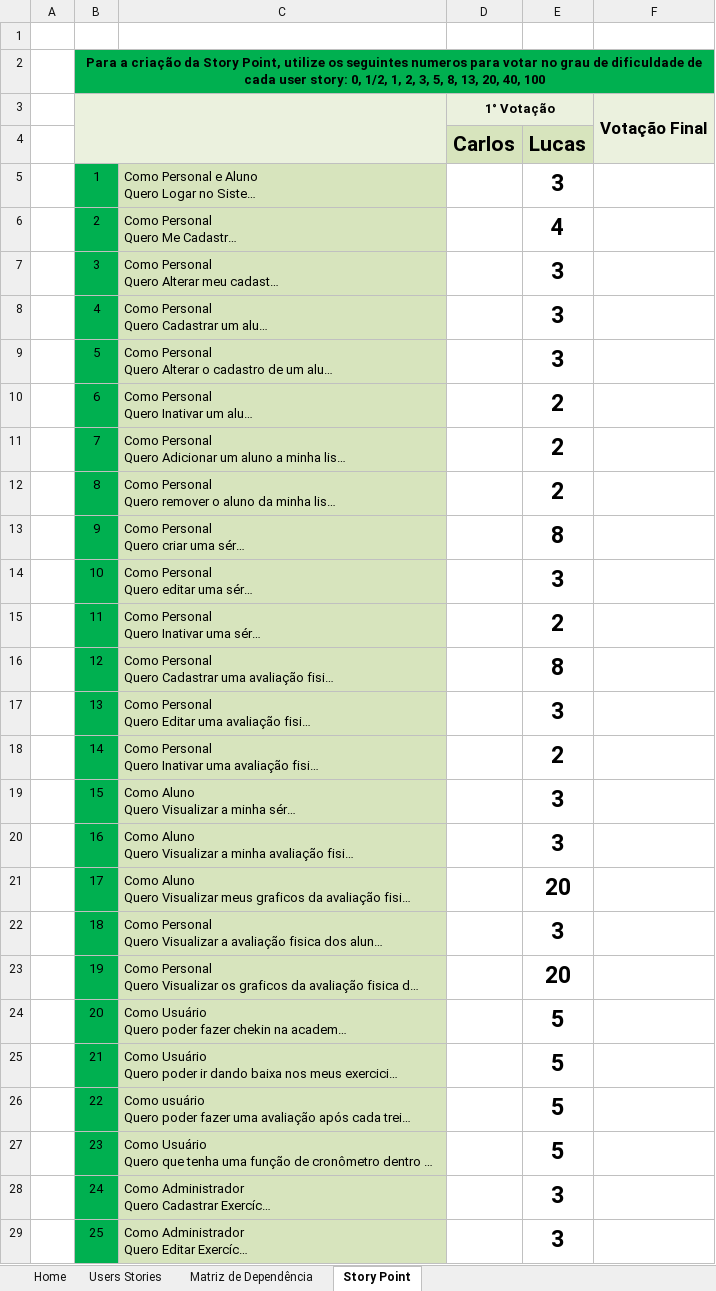
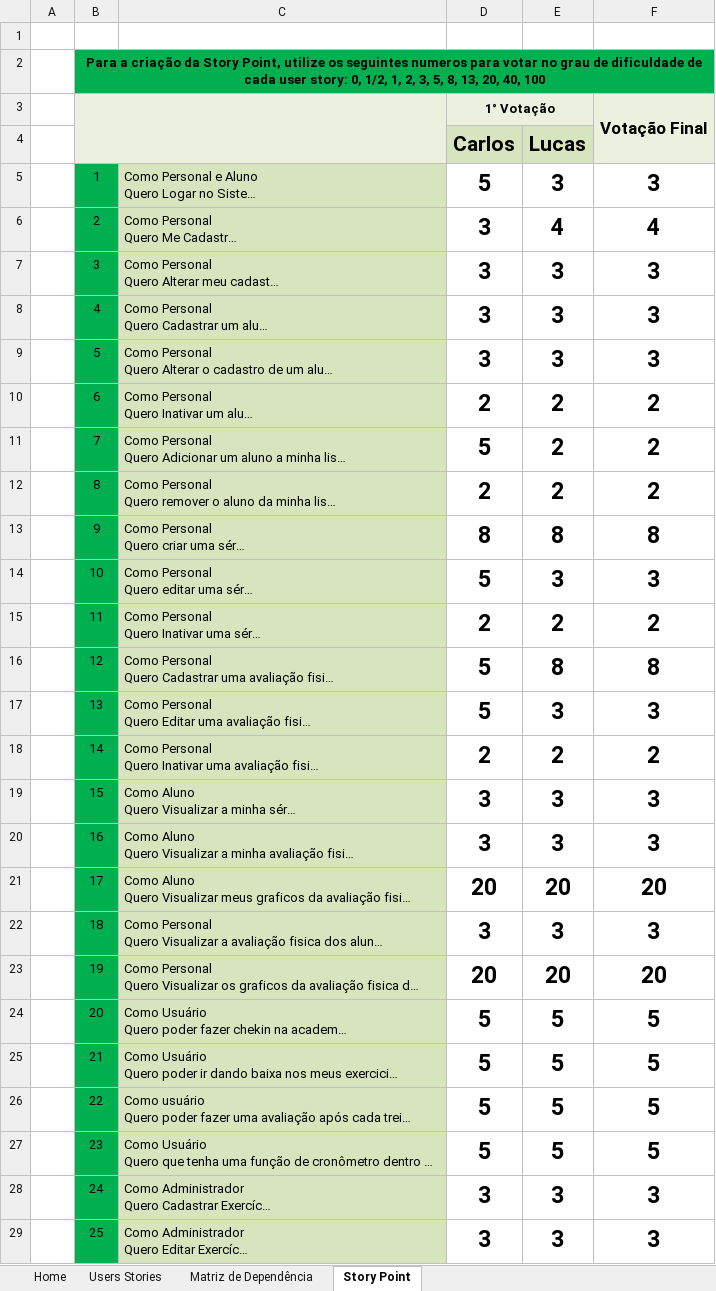
Before and after one commit to TrainerList/TrainerList, an Excel workbook: Documentação/User Story/UserStory.xlsx, sheet Story Point, drawn as a sheet; only a part is shown; long unchanged cells end in …; values as stored, in another font and other column widths than the file's, no borders; charts and pictures not drawn; the diff covers the shown part only; the diff names each change by its address in the sheet, - before the commit and + after, or states it on an @@ line.

```diff
--- a/Documentação/User Story/UserStory.xlsx (sheet Story Point)
+++ b/Documentação/User Story/UserStory.xlsx (sheet Story Point)
-D5: (empty)
+D5: 5
-F5: (empty)
+F5: 3
-D6:D9: (empty)
+D6:D9: 3
-F6: (empty)
+F6: 4
-F7:F9: (empty)
+F7:F9: 3
-D10: (empty)
+D10: 2
-F10:F12: (empty)
+F10:F12: 2
-D11: (empty)
+D11: 5
-D12: (empty)
+D12: 2
-D13: (empty)
+D13: 8
-F13: (empty)
+F13: 8
-D14: (empty)
+D14: 5
-F14: (empty)
+F14: 3
-D15: (empty)
+D15: 2
-F15: (empty)
+F15: 2
-D16:D17: (empty)
+D16:D17: 5
-F16: (empty)
+F16: 8
-F17: (empty)
+F17: 3
-D18: (empty)
+D18: 2
-F18: (empty)
+F18: 2
-D19:D20: (empty)
+D19:D20: 3
-F19:F20: (empty)
+F19:F20: 3
-D21: (empty)
+D21: 20
-F21: (empty)
+F21: 20
-D22: (empty)
+D22: 3
-F22: (empty)
+F22: 3
-D23: (empty)
+D23: 20
-F23: (empty)
+F23: 20
-D24:D27: (empty)
+D24:D27: 5
-F24:F27: (empty)
+F24:F27: 5
-D28:D29: (empty)
+D28:D29: 3
-F28:F29: (empty)
+F28:F29: 3
```
Also changed, not shown: 5 edited cells elsewhere in this sheet, sheet Users Stories.
